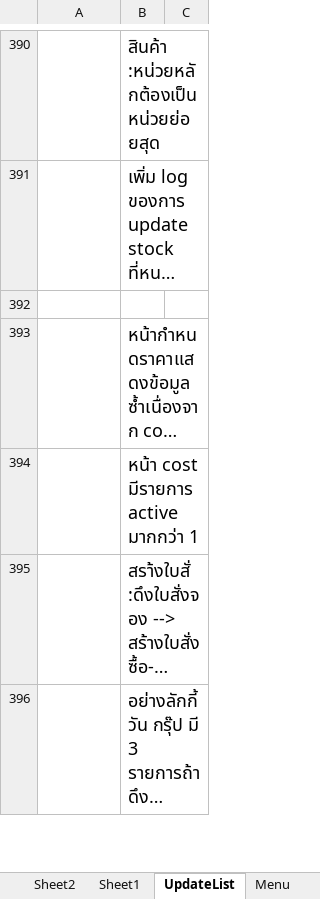
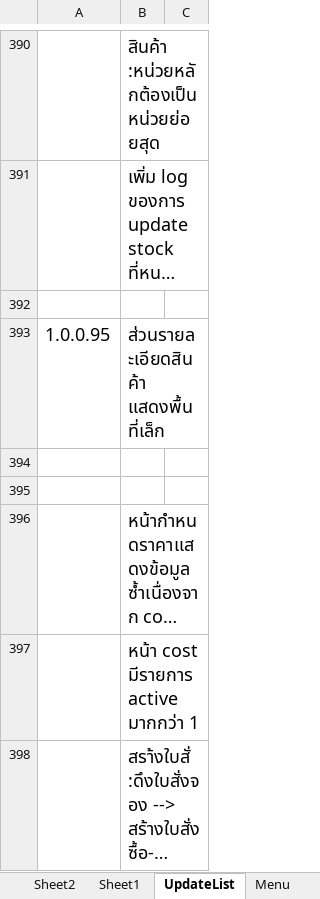
Before and after one commit to artit1981/ubproject, an Excel workbook: _Doc/Feature.xlsx, sheet UpdateList, drawn as a sheet; only a part is shown, gaps mark what is left out; the shorter side is filled out with more unchanged rows; long unchanged cells end in …; values as stored, in another font and other column widths than the file's, no borders; the diff names each change by its address in the sheet, - before the commit and + after, or states it on an @@ line.

```diff
--- a/_Doc/Feature.xlsx (sheet UpdateList)
+++ b/_Doc/Feature.xlsx (sheet UpdateList)
+row 393: 1.0.0.95 | ส่วนรายละเอียดสินค้า แสดงพื้นที่เล็ก
+row 394: (empty)
+row 395: (empty)
```
Also changed, not shown: 5 other files.
